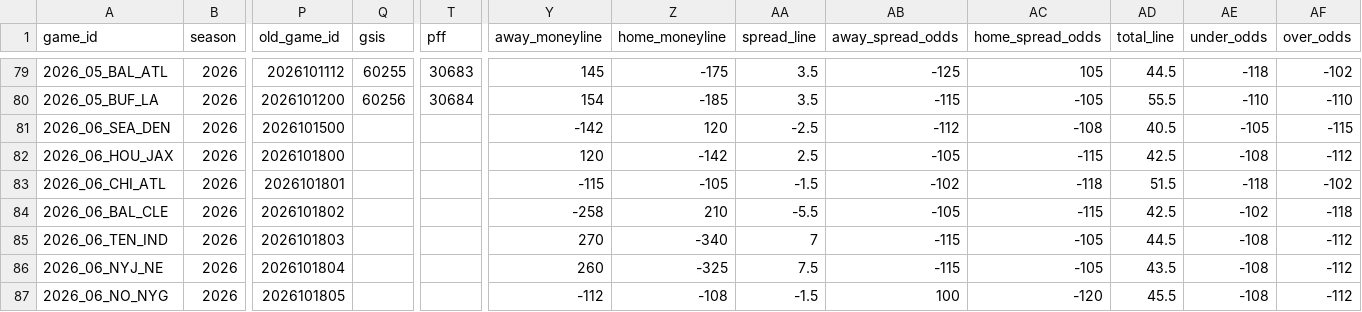
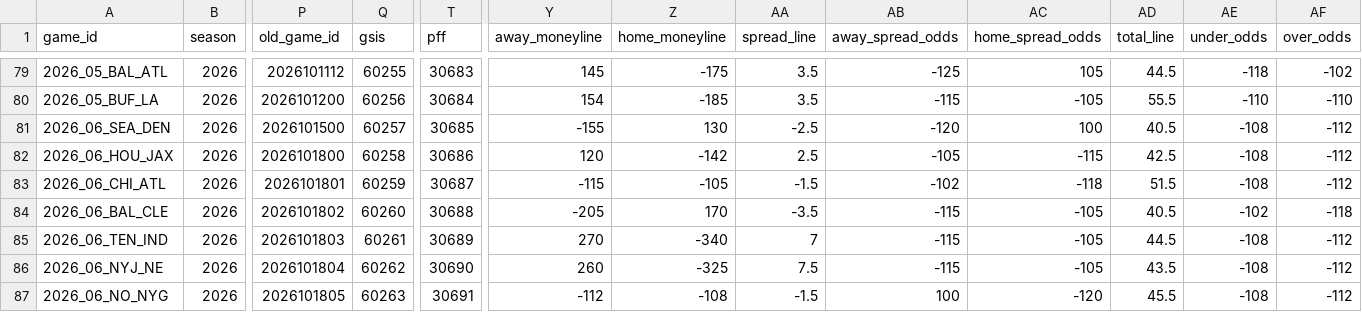
Before and after one commit to jlwin1995-alt/Bball, a CSV file: football/data/raw/schedule.csv, drawn as a sheet; only a part is shown, gaps mark what is left out; the diff covers the shown part only; the diff names each change by its address in the sheet, - before the commit and + after, or states it on an @@ line.

```diff
--- a/football/data/raw/schedule.csv
+++ b/football/data/raw/schedule.csv
-Q81 (gsis): (empty)
+Q81 (gsis): 60257
-T81 (pff): (empty)
+T81 (pff): 30685
-Y81 (away_moneyline): -142
+Y81 (away_moneyline): -155
-Z81 (home_moneyline): 120
+Z81 (home_moneyline): 130
-AB81 (away_spread_odds): -112
+AB81 (away_spread_odds): -120
-AC81 (home_spread_odds): -108
+AC81 (home_spread_odds): 100
-AE81 (under_odds): -105
+AE81 (under_odds): -108
-AF81 (over_odds): -115
+AF81 (over_odds): -112
-Q82 (gsis): (empty)
+Q82 (gsis): 60258
-T82 (pff): (empty)
+T82 (pff): 30686
-Q83 (gsis): (empty)
+Q83 (gsis): 60259
-T83 (pff): (empty)
+T83 (pff): 30687
-AE83 (under_odds): -118
+AE83 (under_odds): -108
-AF83 (over_odds): -102
+AF83 (over_odds): -112
-Q84 (gsis): (empty)
+Q84 (gsis): 60260
-T84 (pff): (empty)
+T84 (pff): 30688
-Y84 (away_moneyline): -258
+Y84 (away_moneyline): -205
-Z84 (home_moneyline): 210
+Z84 (home_moneyline): 170
-AA84 (spread_line): -5.5
+AA84 (spread_line): -3.5
-AB84 (away_spread_odds): -105
+AB84 (away_spread_odds): -115
-AC84 (home_spread_odds): -115
+AC84 (home_spread_odds): -105
-AD84 (total_line): 42.5
+AD84 (total_line): 40.5
-Q85 (gsis): (empty)
+Q85 (gsis): 60261
-T85 (pff): (empty)
+T85 (pff): 30689
-Q86 (gsis): (empty)
+Q86 (gsis): 60262
-T86 (pff): (empty)
+T86 (pff): 30690
-Q87 (gsis): (empty)
+Q87 (gsis): 60263
-T87 (pff): (empty)
+T87 (pff): 30691
```
Also changed, not shown: 70 edited cells elsewhere in this file, football/data/raw/cfb_games.csv, 6 other files.
